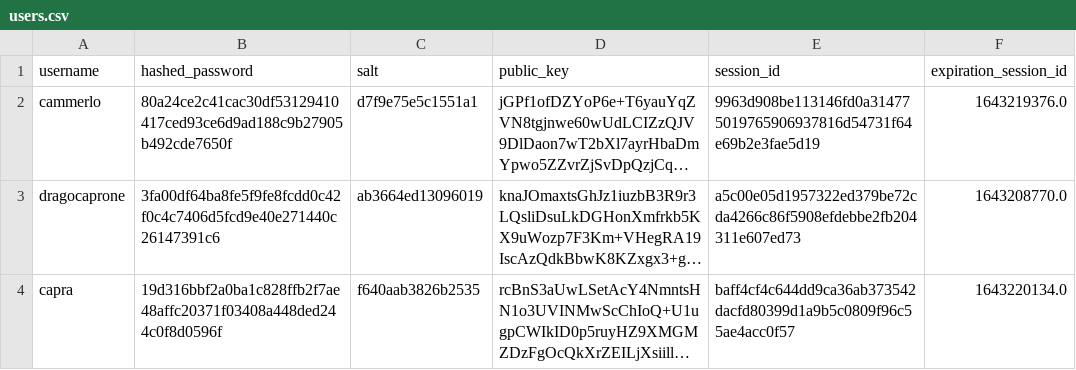
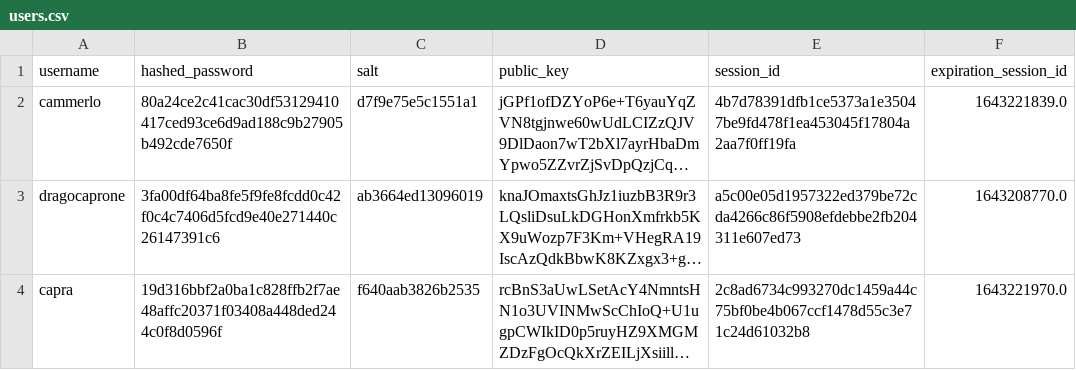
Before and after one commit to aiman-al-masoud/Chatnip, a CSV file: dynamic/tables/users.csv, drawn as a sheet; long unchanged cells end in …; the diff names each change by its address in the sheet, - before the commit and + after, or states it on an @@ line.

```diff
--- a/dynamic/tables/users.csv
+++ b/dynamic/tables/users.csv
-E2 (session_id): 9963d908be113146fd0a314775019765906937816d54731f64e69b2e3fae5d19
+E2 (session_id): 4b7d78391dfb1ce5373a1e35047be9fd478f1ea453045f17804a2aa7f0ff19fa
-F2 (expiration_session_id): 1643219376.0
+F2 (expiration_session_id): 1643221839.0
-E4 (session_id): baff4cf4c644dd9ca36ab373542dacfd80399d1a9b5c0809f96c55ae4acc0f57
+E4 (session_id): 2c8ad6734c993270dc1459a44c75bf0be4b067ccf1478d55c3e71c24d61032b8
-F4 (expiration_session_id): 1643220134.0
+F4 (expiration_session_id): 1643221970.0
```
Also changed, not shown: 5 other files.
